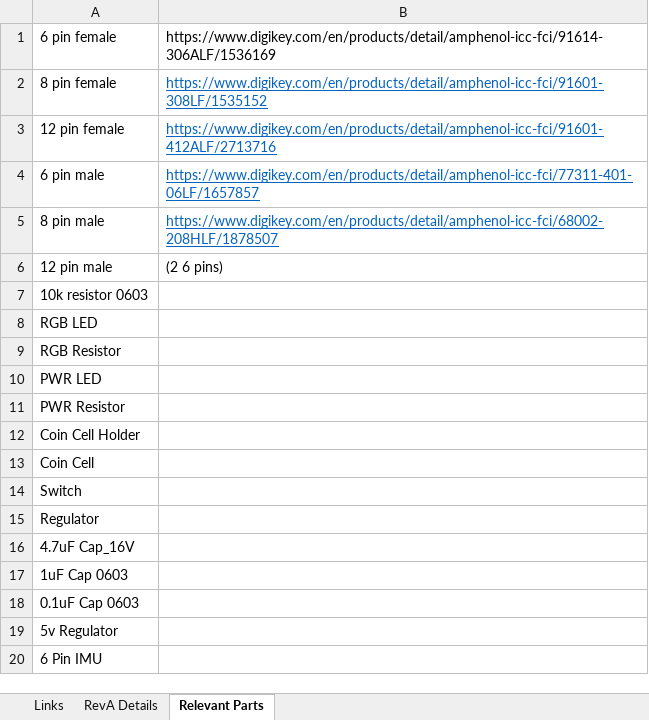
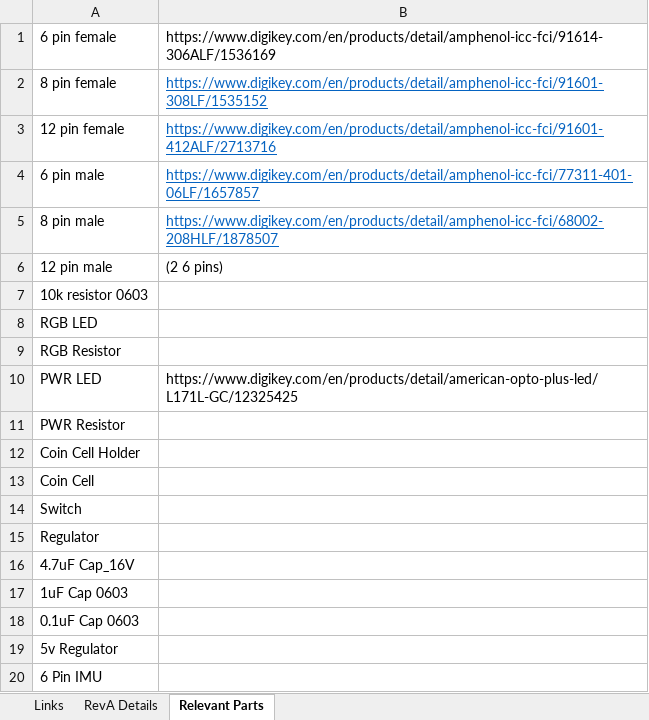
Before and after one commit to AdamSeidman/Basketball-Shot-Trainer, an Excel workbook: Board/#Resources/#Resources.xlsx, sheet Relevant Parts, drawn as a sheet; values as stored, in another font and other column widths than the file's, no borders; the diff names each change by its address in the sheet, - before the commit and + after, or states it on an @@ line.

```diff
--- a/Board/#Resources/#Resources.xlsx (sheet Relevant Parts)
+++ b/Board/#Resources/#Resources.xlsx (sheet Relevant Parts)
-B10: (empty)
+B10: https://www.digikey.com/en/products/detail/american-opto-plus-led/L171L-GC/12325425
```
Also changed, not shown: 1 other file.
